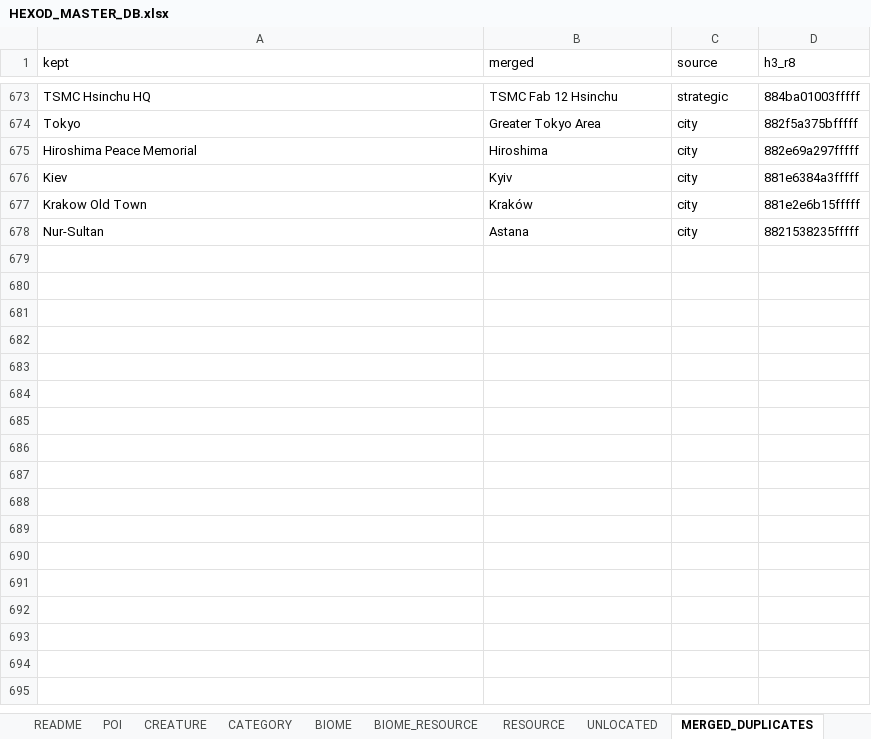
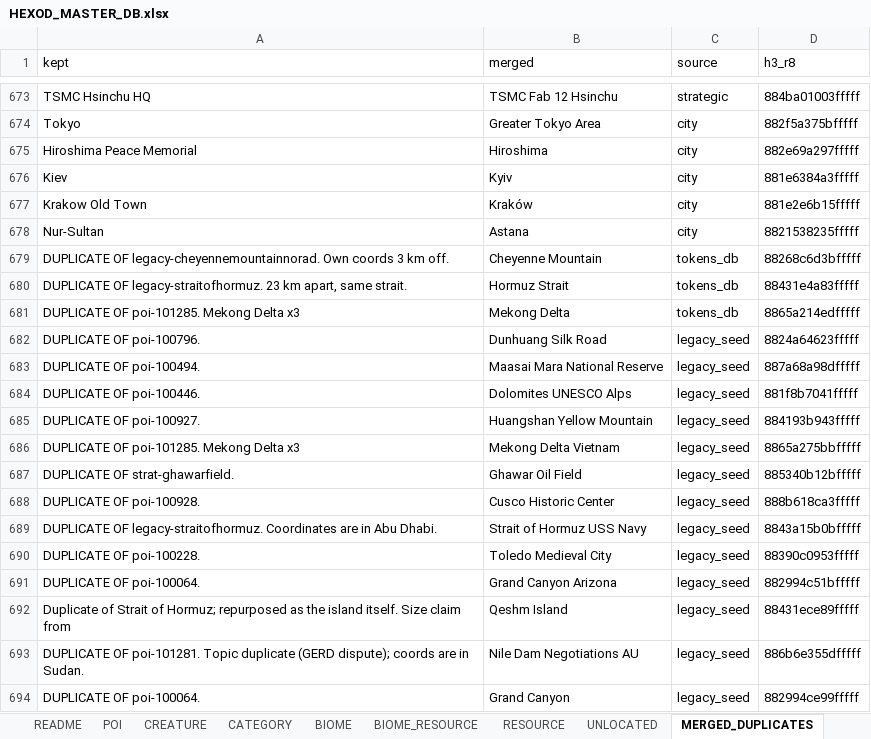
Before and after one commit to Richie6988/terra-domini, an Excel workbook: data/hexod_db/HEXOD_MASTER_DB.xlsx, sheet MERGED_DUPLICATES, drawn as a sheet; only a part is shown, gaps mark what is left out; values as stored, in another font and other column widths than the file's, no borders; the diff names each change by its address in the sheet, - before the commit and + after, or states it on an @@ line.

```diff
--- a/data/hexod_db/HEXOD_MASTER_DB.xlsx (sheet MERGED_DUPLICATES)
+++ b/data/hexod_db/HEXOD_MASTER_DB.xlsx (sheet MERGED_DUPLICATES)
+row 679: DUPLICATE OF legacy-cheyennemountainnorad. Own coords 3 km off. | Cheyenne Mountain | tokens_db | 88268c6d3bfffff
+row 680: DUPLICATE OF legacy-straitofhormuz. 23 km apart, same strait. | Hormuz Strait | tokens_db | 88431e4a83fffff
+row 681: DUPLICATE OF poi-101285. Mekong Delta x3 | Mekong Delta | tokens_db | 8865a214edfffff
+row 682: DUPLICATE OF poi-100796. | Dunhuang Silk Road | legacy_seed | 8824a64623fffff
+row 683: DUPLICATE OF poi-100494. | Maasai Mara National Reserve | legacy_seed | 887a68a98dfffff
+row 684: DUPLICATE OF poi-100446. | Dolomites UNESCO Alps | legacy_seed | 881f8b7041fffff
+row 685: DUPLICATE OF poi-100927. | Huangshan Yellow Mountain | legacy_seed | 884193b943fffff
+row 686: DUPLICATE OF poi-101285. Mekong Delta x3 | Mekong Delta Vietnam | legacy_seed | 8865a275bbfffff
+row 687: DUPLICATE OF strat-ghawarfield. | Ghawar Oil Field | legacy_seed | 885340b12bfffff
+row 688: DUPLICATE OF poi-100928. | Cusco Historic Center | legacy_seed | 888b618ca3fffff
+row 689: DUPLICATE OF legacy-straitofhormuz. Coordinates are in Abu Dhabi. | Strait of Hormuz USS Navy | legacy_seed | 8843a15b0bfffff
+row 690: DUPLICATE OF poi-100228. | Toledo Medieval City | legacy_seed | 88390c0953fffff
+row 691: DUPLICATE OF poi-100064. | Grand Canyon Arizona | legacy_seed | 882994c51bfffff
+row 692: Duplicate of Strait of Hormuz; repurposed as the island itself. Size claim from | Qeshm Island | legacy_seed | 88431ece89fffff
+row 693: DUPLICATE OF poi-101281. Topic duplicate (GERD dispute); coords are in Sudan. | Nile Dam Negotiations AU | legacy_seed | 886b6e355dfffff
+row 694: DUPLICATE OF poi-100064. | Grand Canyon | legacy_seed | 882994ce99fffff
```
Also changed, not shown: sheet POI, sheet README, sheet UNLOCATED, 13 other files.
